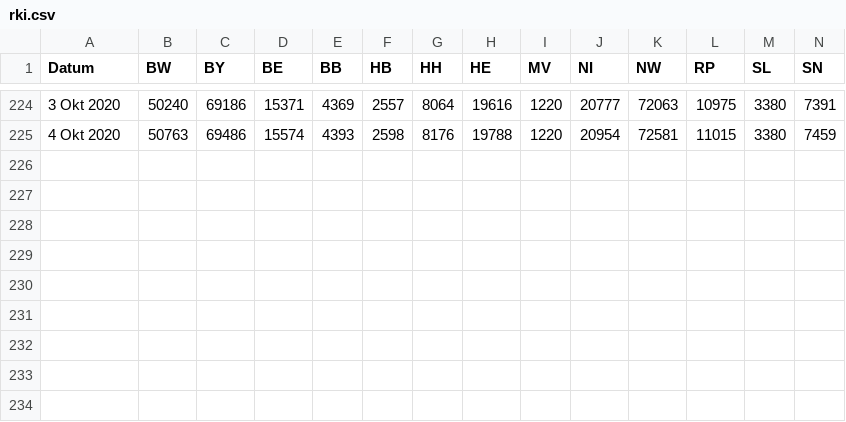
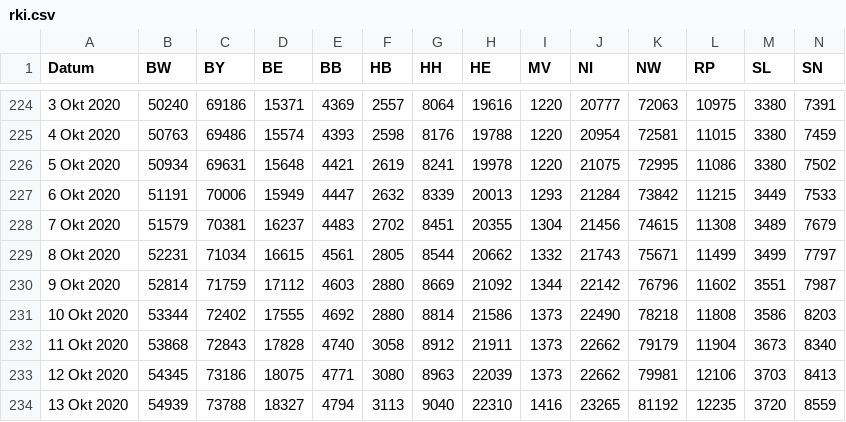
Before and after one commit to j-fu/coronaplot, a CSV file: code/rki.csv, drawn as a sheet; only a part is shown, gaps mark what is left out; rows hold the shown columns only; the diff names each change by its address in the sheet, - before the commit and + after, or states it on an @@ line.

Commit message:
data update

```diff
--- a/code/rki.csv
+++ b/code/rki.csv
+row 226: 5 Okt 2020 | 50934 | 69631 | 15648 | 4421 | 2619 | 8241 | 19978 | 1220 | 21075 | 72995 | 11086 | 3380 | 7502
+row 227: 6 Okt 2020 | 51191 | 70006 | 15949 | 4447 | 2632 | 8339 | 20013 | 1293 | 21284 | 73842 | 11215 | 3449 | 7533
+row 228: 7 Okt 2020 | 51579 | 70381 | 16237 | 4483 | 2702 | 8451 | 20355 | 1304 | 21456 | 74615 | 11308 | 3489 | 7679
+row 229: 8 Okt 2020 | 52231 | 71034 | 16615 | 4561 | 2805 | 8544 | 20662 | 1332 | 21743 | 75671 | 11499 | 3499 | 7797
+row 230: 9 Okt 2020 | 52814 | 71759 | 17112 | 4603 | 2880 | 8669 | 21092 | 1344 | 22142 | 76796 | 11602 | 3551 | 7987
+row 231: 10 Okt 2020 | 53344 | 72402 | 17555 | 4692 | 2880 | 8814 | 21586 | 1373 | 22490 | 78218 | 11808 | 3586 | 8203
+row 232: 11 Okt 2020 | 53868 | 72843 | 17828 | 4740 | 3058 | 8912 | 21911 | 1373 | 22662 | 79179 | 11904 | 3673 | 8340
+row 233: 12 Okt 2020 | 54345 | 73186 | 18075 | 4771 | 3080 | 8963 | 22039 | 1373 | 22662 | 79981 | 12106 | 3703 | 8413
+row 234: 13 Okt 2020 | 54939 | 73788 | 18327 | 4794 | 3113 | 9040 | 22310 | 1416 | 23265 | 81192 | 12235 | 3720 | 8559
```
Also changed, not shown: 6 other files.
